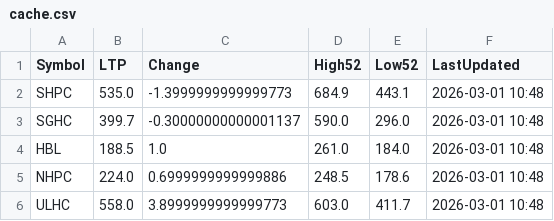
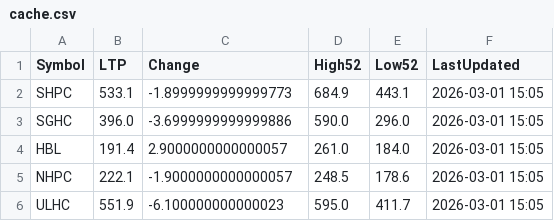
Before and after one commit to Jagdishsah/Neon_Backend, a CSV file: cache.csv, drawn as a sheet.

Commit message:
Update cache.csv

```diff
--- a/cache.csv
+++ b/cache.csv
@@ -1,6 +1,6 @@
 Symbol,LTP,Change,High52,Low52,LastUpdated
-SHPC,535.0,-1.3999999999999773,684.9,443.1,2026-03-01 10:48
-SGHC,399.7,-0.30000000000001137,590.0,296.0,2026-03-01 10:48
-HBL,188.5,1.0,261.0,184.0,2026-03-01 10:48
-NHPC,224.0,0.6999999999999886,248.5,178.6,2026-03-01 10:48
-ULHC,558.0,3.8999999999999773,603.0,411.7,2026-03-01 10:48
+SHPC,533.1,-1.8999999999999773,684.9,443.1,2026-03-01 15:05
+SGHC,396.0,-3.6999999999999886,590.0,296.0,2026-03-01 15:05
+HBL,191.4,2.9000000000000057,261.0,184.0,2026-03-01 15:05
+NHPC,222.1,-1.9000000000000057,248.5,178.6,2026-03-01 15:05
+ULHC,551.9,-6.100000000000023,595.0,411.7,2026-03-01 15:05
```
